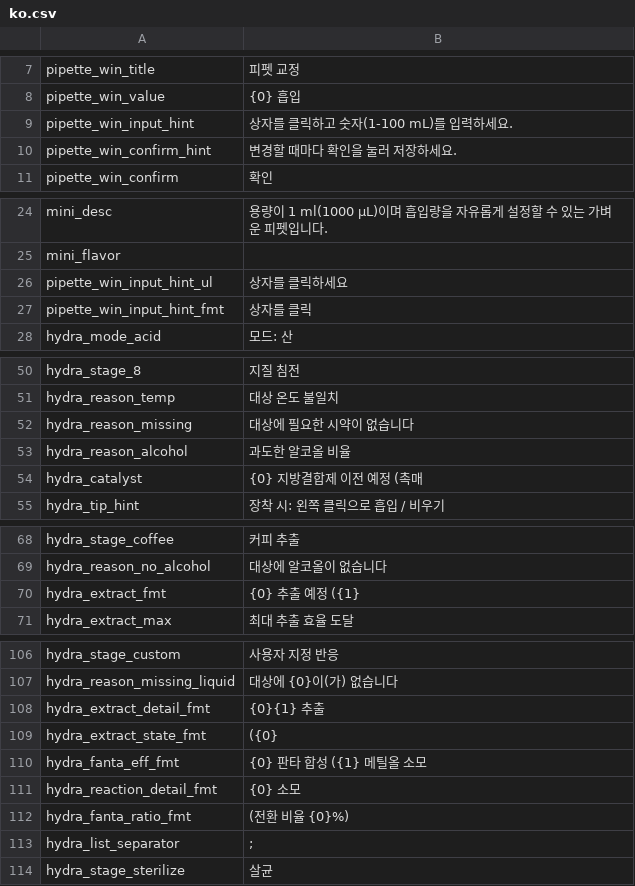
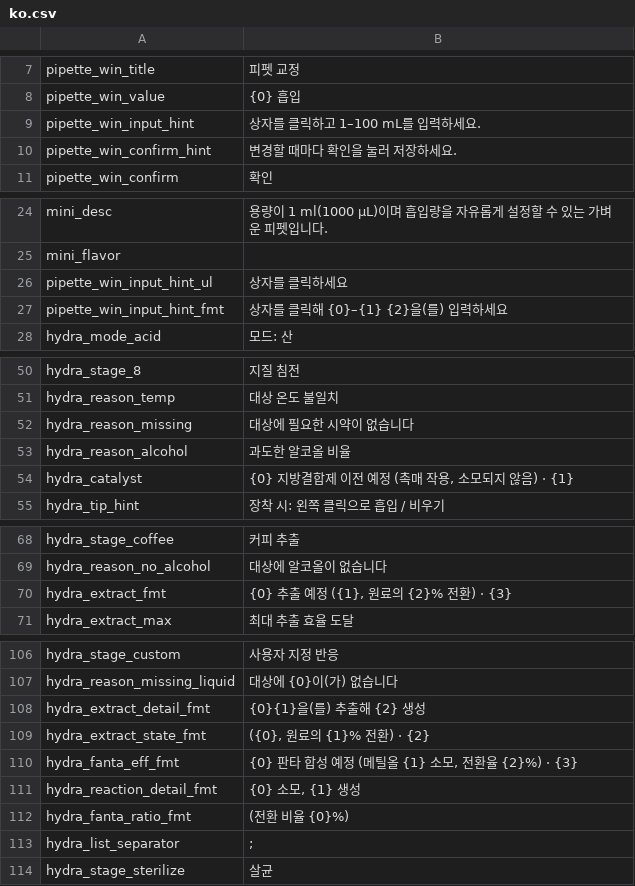
Before and after one commit to project-parr0t/probably-translated, a CSV file: workshop-overlays/3829409725/Localization/ko.csv, drawn as a sheet; only a part is shown, gaps mark what is left out.

```diff
--- a/workshop-overlays/3829409725/Localization/ko.csv
+++ b/workshop-overlays/3829409725/Localization/ko.csv
@@ -8,3 +8,3 @@ pipette_win_title,피펫 교정
 pipette_win_value,{0} 흡입
-pipette_win_input_hint,상자를 클릭하고 숫자(1-100 mL)를 입력하세요.
+pipette_win_input_hint,상자를 클릭하고 1–100 mL를 입력하세요.
 pipette_win_confirm_hint,변경할 때마다 확인을 눌러 저장하세요.
@@ -26,3 +26,3 @@ mini_flavor,
 pipette_win_input_hint_ul,상자를 클릭하세요
-pipette_win_input_hint_fmt,상자를 클릭
+pipette_win_input_hint_fmt,상자를 클릭해 {0}–{1} {2}을(를) 입력하세요
 hydra_mode_acid,모드: 산
@@ -53,3 +53,3 @@ hydra_reason_missing,대상에 필요한 시약이 없습니다
 hydra_reason_alcohol,과도한 알코올 비율
-hydra_catalyst,{0} 지방결합제 이전 예정 (촉매
+hydra_catalyst,"{0} 지방결합제 이전 예정 (촉매 작용, 소모되지 않음) · {1}"
 hydra_tip_hint,장착 시: 왼쪽 클릭으로 흡입 / 비우기
@@ -69,3 +69,3 @@ hydra_stage_coffee,커피 추출
 hydra_reason_no_alcohol,대상에 알코올이 없습니다
-hydra_extract_fmt,{0} 추출 예정 ({1}
+hydra_extract_fmt,"{0} 추출 예정 ({1}, 원료의 {2}% 전환) · {3}"
 hydra_extract_max,최대 추출 효율 도달
@@ -107,6 +107,6 @@ hydra_stage_custom,사용자 지정 반응
 hydra_reason_missing_liquid,대상에 {0}이(가) 없습니다
-hydra_extract_detail_fmt,{0}{1} 추출
-hydra_extract_state_fmt,({0}
-hydra_fanta_eff_fmt,{0} 판타 합성 ({1} 메틸올 소모
-hydra_reaction_detail_fmt,{0} 소모
+hydra_extract_detail_fmt,{0}{1}을(를) 추출해 {2} 생성
+hydra_extract_state_fmt,"({0}, 원료의 {1}% 전환) · {2}"
+hydra_fanta_eff_fmt,"{0} 판타 합성 예정 (메틸올 {1} 소모, 전환율 {2}%) · {3}"
+hydra_reaction_detail_fmt,"{0} 소모, {1} 생성"
 hydra_fanta_ratio_fmt,(전환 비율 {0}%)
```
Also changed, not shown: workshop-overlays/3829110153/Localization/ko.csv, workshop-overlays/3829946713/Localization/ko.csv, 22 other files.
